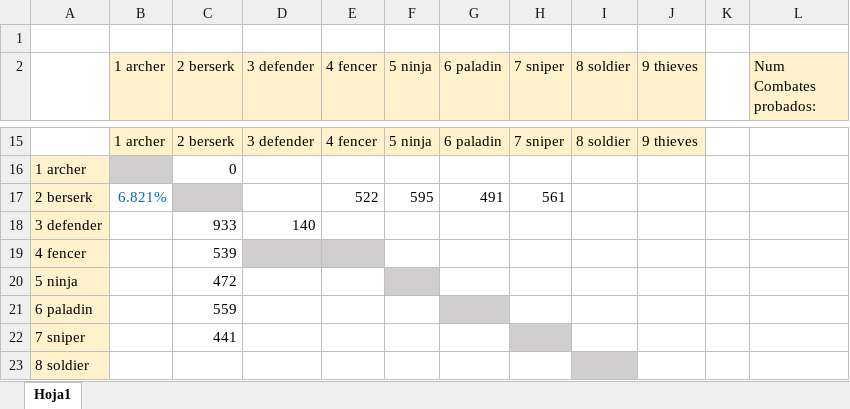
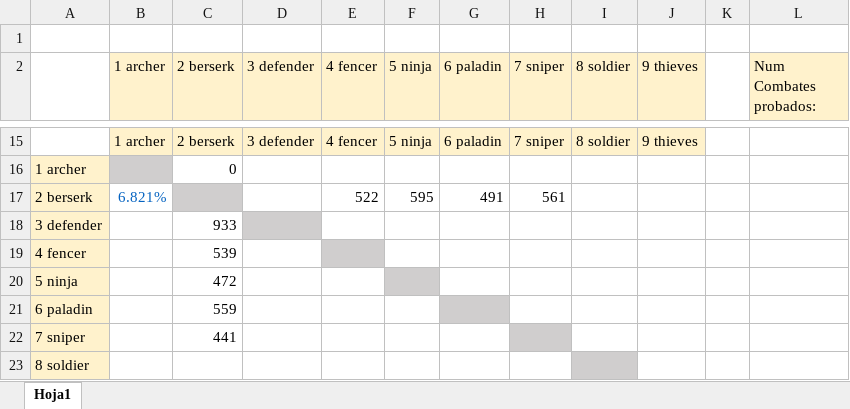
Before and after one commit to adolecumberri/random-rpg-api, an Excel workbook: estadisticas.xlsx, sheet Hoja1, drawn as a sheet; only a part is shown, gaps mark what is left out; values as stored, in another font and other column widths than the file's, no borders; the diff covers the shown part only; the diff names each change by its address in the sheet, - before the commit and + after, or states it on an @@ line.

```diff
--- a/estadisticas.xlsx (sheet Hoja1)
+++ b/estadisticas.xlsx (sheet Hoja1)
-D18 (3 defender): 140
+D18 (3 defender): (empty)
-D18 fill: none
+D18 fill: #D0CECE
-D19 fill: #D0CECE
+D19 fill: none
```
Also changed, not shown: 4 added rows, 4 removed rows and 26 edited cells elsewhere in this sheet, 7 other files.
